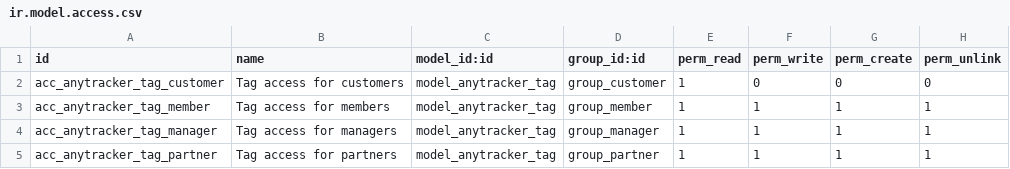
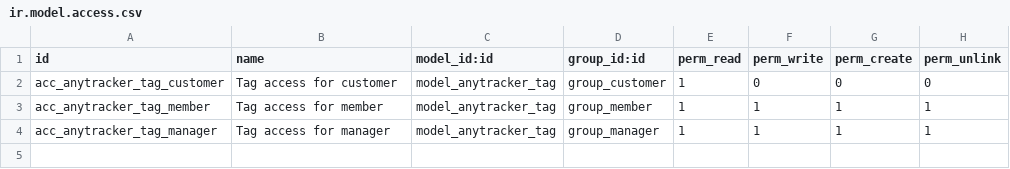
Before and after one commit to anybox/anytracker, a CSV file: anytracker/tagging/ir.model.access.csv, drawn as a sheet.

```diff
--- a/anytracker/tagging/ir.model.access.csv
+++ b/anytracker/tagging/ir.model.access.csv
@@ -1,5 +1,4 @@
 id,name,model_id:id,group_id:id,perm_read,perm_write,perm_create,perm_unlink
-"acc_anytracker_tag_customer","Tag access for customers","model_anytracker_tag","group_customer",1,0,0,0
-"acc_anytracker_tag_member","Tag access for members","model_anytracker_tag","group_member",1,1,1,1
-"acc_anytracker_tag_manager","Tag access for managers","model_anytracker_tag","group_manager",1,1,1,1
-"acc_anytracker_tag_partner","Tag access for partners","model_anytracker_tag","group_partner",1,1,1,1
+"acc_anytracker_tag_customer","Tag access for customer","model_anytracker_tag","group_customer",1,0,0,0
+"acc_anytracker_tag_member","Tag access for member","model_anytracker_tag","group_member",1,1,1,1
+"acc_anytracker_tag_manager","Tag access for manager","model_anytracker_tag","group_manager",1,1,1,1
```
Also changed, not shown: 18 other files.
